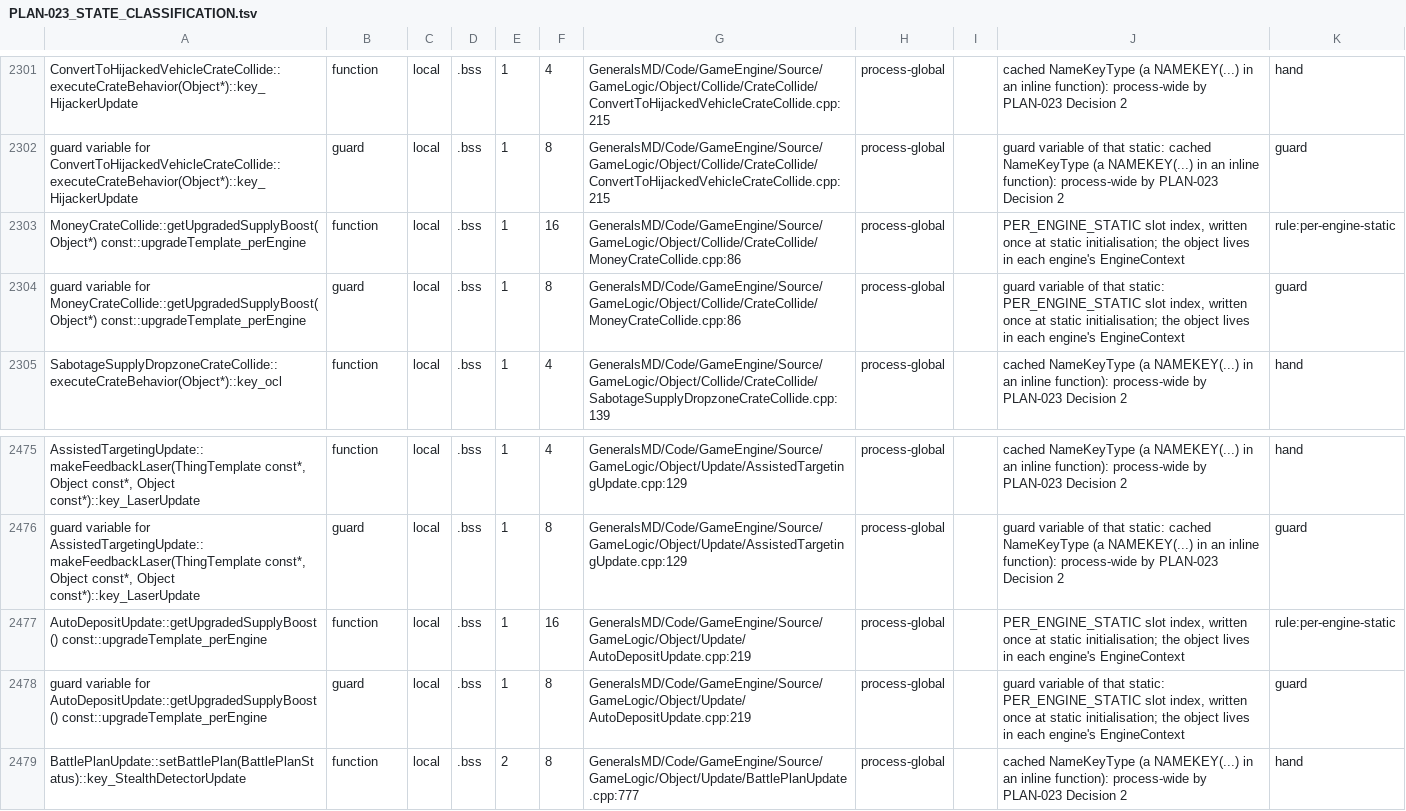
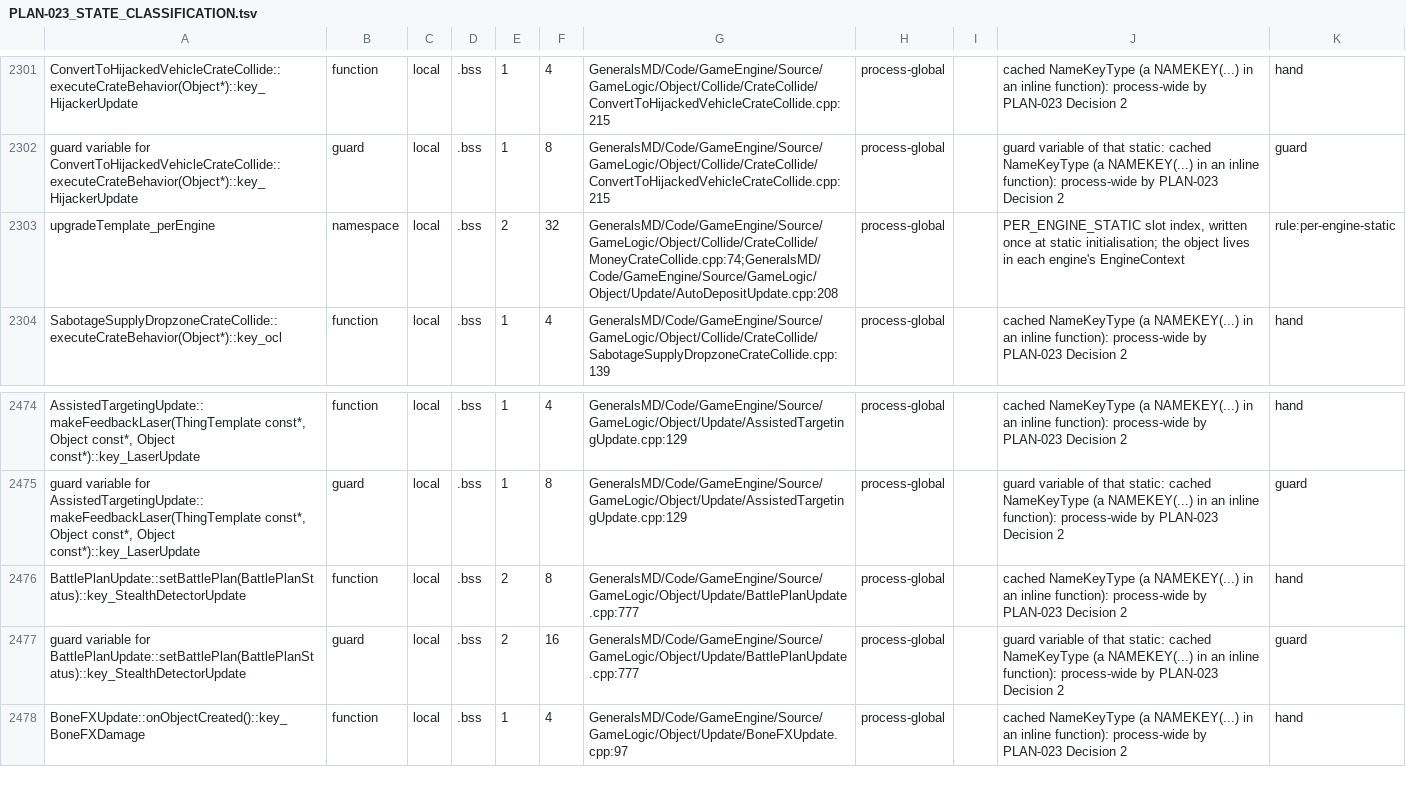
Before and after one commit to cemlyn007/GeneralsX, a TSV file: docs/WORKDIR/planning/PLAN-023_STATE_CLASSIFICATION.tsv, drawn as a sheet; only a part is shown, gaps mark what is left out; the shorter side is filled out with more unchanged rows.

```diff
--- a/docs/WORKDIR/planning/PLAN-023_STATE_CLASSIFICATION.tsv
+++ b/docs/WORKDIR/planning/PLAN-023_STATE_CLASSIFICATION.tsv
@@ -2302,4 +2302,3 @@ ConvertToHijackedVehicleCrateCollide::executeCrateBehavior(Object*)::key_Hijacke
 guard variable for ConvertToHijackedVehicleCrateCollide::executeCrateBehavior(Object*)::key_HijackerUpdate	guard	local	.bss	1	8	GeneralsMD/Code/GameEngine/Source/GameLogic/Object/Collide/CrateCollide/ConvertToHijackedVehicleCrateCollide.cpp:215	process-global		guard variable of that static: cached NameKeyType (a NAMEKEY(...) in an inline function): process-wide by PLAN-023 Decision 2	guard
-MoneyCrateCollide::getUpgradedSupplyBoost(Object*) const::upgradeTemplate_perEngine	function	local	.bss	1	16	GeneralsMD/Code/GameEngine/Source/GameLogic/Object/Collide/CrateCollide/MoneyCrateCollide.cpp:86	process-global		PER_ENGINE_STATIC slot index, written once at static initialisation; the object lives in each engine's EngineContext	rule:per-engine-static
-guard variable for MoneyCrateCollide::getUpgradedSupplyBoost(Object*) const::upgradeTemplate_perEngine	guard	local	.bss	1	8	GeneralsMD/Code/GameEngine/Source/GameLogic/Object/Collide/CrateCollide/MoneyCrateCollide.cpp:86	process-global		guard variable of that static: PER_ENGINE_STATIC slot index, written once at static initialisation; the object lives in each engine's EngineContext	guard
+upgradeTemplate_perEngine	namespace	local	.bss	2	32	GeneralsMD/Code/GameEngine/Source/GameLogic/Object/Collide/CrateCollide/MoneyCrateCollide.cpp:74;GeneralsMD/Code/GameEngine/Source/GameLogic/Object/Update/AutoDepositUpdate.cpp:208	process-global		PER_ENGINE_STATIC slot index, written once at static initialisation; the object lives in each engine's EngineContext	rule:per-engine-static
 SabotageSupplyDropzoneCrateCollide::executeCrateBehavior(Object*)::key_ocl	function	local	.bss	1	4	GeneralsMD/Code/GameEngine/Source/GameLogic/Object/Collide/CrateCollide/SabotageSupplyDropzoneCrateCollide.cpp:139	process-global		cached NameKeyType (a NAMEKEY(...) in an inline function): process-wide by PLAN-023 Decision 2	hand
@@ -2476,4 +2475,2 @@ AssistedTargetingUpdate::makeFeedbackLaser(ThingTemplate const*, Object const*,
 guard variable for AssistedTargetingUpdate::makeFeedbackLaser(ThingTemplate const*, Object const*, Object const*)::key_LaserUpdate	guard	local	.bss	1	8	GeneralsMD/Code/GameEngine/Source/GameLogic/Object/Update/AssistedTargetingUpdate.cpp:129	process-global		guard variable of that static: cached NameKeyType (a NAMEKEY(...) in an inline function): process-wide by PLAN-023 Decision 2	guard
-AutoDepositUpdate::getUpgradedSupplyBoost() const::upgradeTemplate_perEngine	function	local	.bss	1	16	GeneralsMD/Code/GameEngine/Source/GameLogic/Object/Update/AutoDepositUpdate.cpp:219	process-global		PER_ENGINE_STATIC slot index, written once at static initialisation; the object lives in each engine's EngineContext	rule:per-engine-static
-guard variable for AutoDepositUpdate::getUpgradedSupplyBoost() const::upgradeTemplate_perEngine	guard	local	.bss	1	8	GeneralsMD/Code/GameEngine/Source/GameLogic/Object/Update/AutoDepositUpdate.cpp:219	process-global		guard variable of that static: PER_ENGINE_STATIC slot index, written once at static initialisation; the object lives in each engine's EngineContext	guard
 BattlePlanUpdate::setBattlePlan(BattlePlanStatus)::key_StealthDetectorUpdate	function	local	.bss	2	8	GeneralsMD/Code/GameEngine/Source/GameLogic/Object/Update/BattlePlanUpdate.cpp:777	process-global		cached NameKeyType (a NAMEKEY(...) in an inline function): process-wide by PLAN-023 Decision 2	hand
```
Also changed, not shown: 3 other files.
